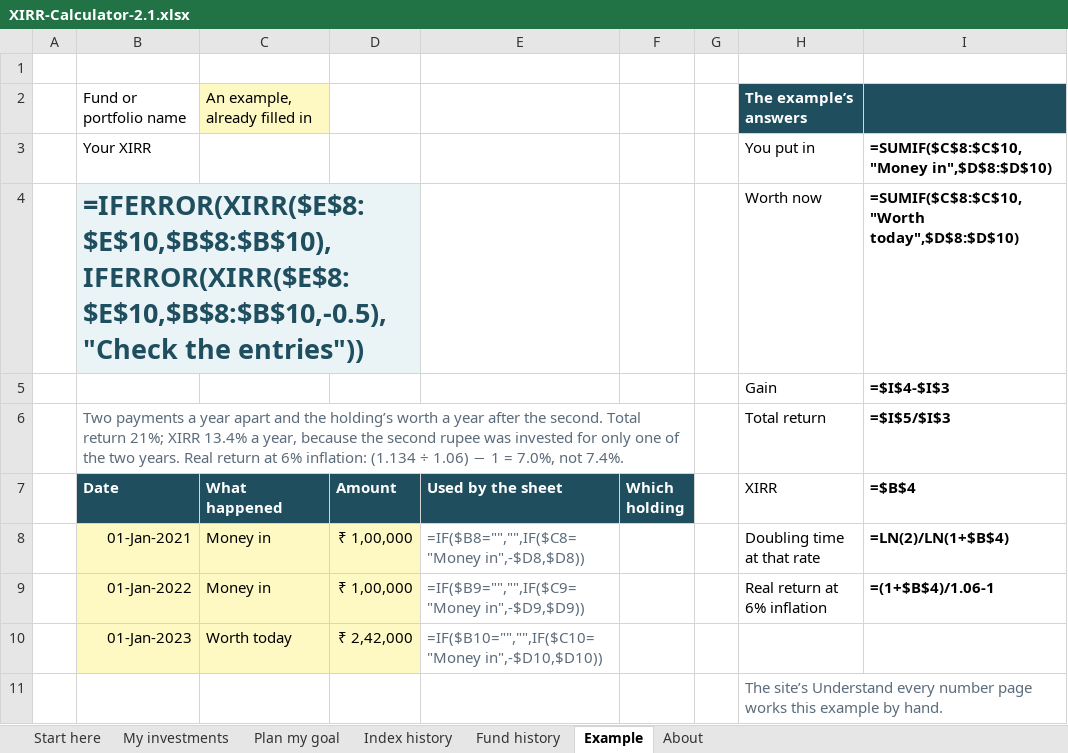
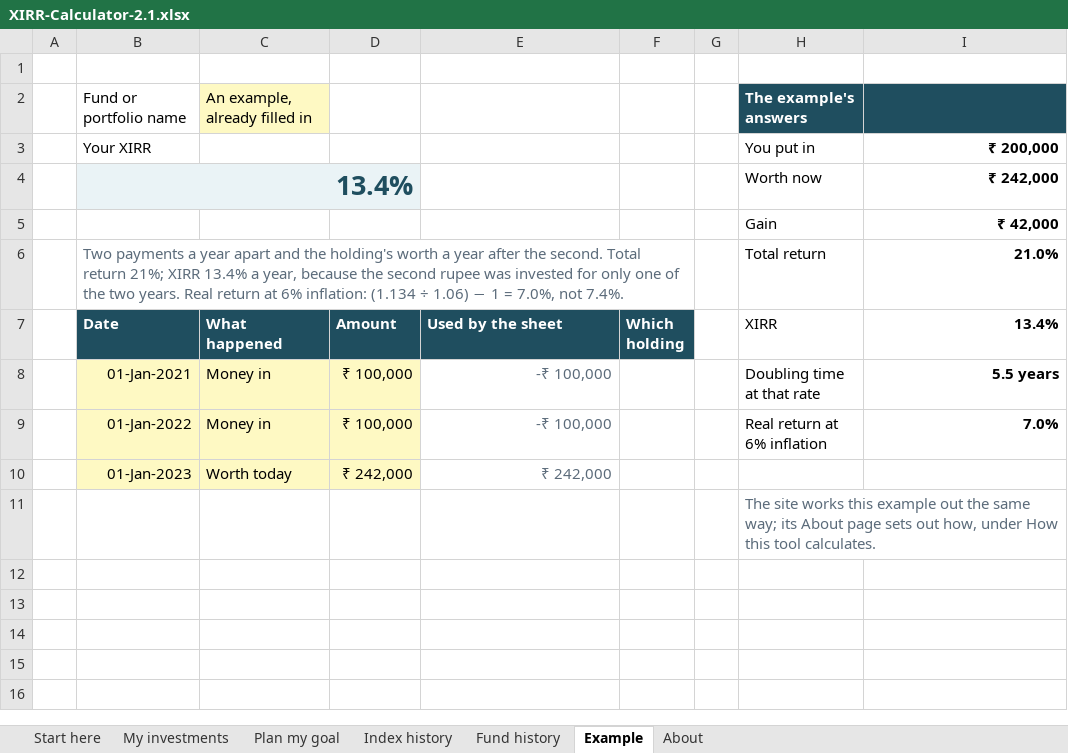
Before and after one commit to tishabsatwani-del/Mutual_Fund, an Excel workbook: tool/XIRR-Calculator-2.1.xlsx, sheet Example, drawn as a sheet; values as stored, in another font and other column widths than the file's, no borders; formulas without a stored value are shown as written; removed rows and columns are numbered as before the commit, all else as after; the diff names each change by its address in the sheet, - before the commit and + after, or states it on an @@ line.

```diff
--- a/tool/XIRR-Calculator-2.1.xlsx (sheet Example)
+++ b/tool/XIRR-Calculator-2.1.xlsx (sheet Example)
-H2 (XIRR): The example’s answers
+H2 (XIRR): The example's answers
-I3 (13.4%): =SUMIF($C$8:$C$10,"Money in",$D$8:$D$10)
+I3 (13.4%): ₹ 200,000
-row 4:  | =IFERROR(XIRR($E$8:$E$10,$B$8:$B$10),IFERROR(XIRR($E$8:$E$10,$B$8:$B$10,-0.5),"Check the entries")) |  |  |  |  |  | Worth now | =SUMIF($C$8:$C$10,"Worth today",$D$8:$D$10)
+row 4:  | 13.4% |  |  |  |  |  | Worth now | ₹ 242,000
-I5 (13.4%): =$I$4-$I$3
+I5 (13.4%): ₹ 42,000
-B6 (Date): …and the holding’s worth a…
+B6 (Date): …and the holding's worth a…
-I6 (13.4%): =$I$5/$I$3
+I6 (13.4%): 21.0%
-I7: =$B$4
+I7: 13.4%
-D8:D9 (Amount): ₹ 1,00,000
+D8:D9 (Amount): ₹ 100,000
-E8 (Used by the sheet): =IF($B8="","",IF($C8="Money in",-$D8,$D8))
+E8 (Used by the sheet): -₹ 100,000
-I8 (13.4%): =LN(2)/LN(1+$B$4)
+I8 (13.4%): 5.5 years
-E9 (Used by the sheet): =IF($B9="","",IF($C9="Money in",-$D9,$D9))
+E9 (Used by the sheet): -₹ 100,000
-I9 (13.4%): =(1+$B$4)/1.06-1
+I9 (13.4%): 7.0%
-D10 (Amount): ₹ 2,42,000
+D10 (Amount): ₹ 242,000
-E10 (Used by the sheet): =IF($B10="","",IF($C10="Money in",-$D10,$D10))
+E10 (Used by the sheet): ₹ 242,000
-H11 (XIRR): The site’s Understand every number page works this example by hand.
+H11 (XIRR): The site works this example out the same way; its About page sets out how, under How this tool calculates.
```
Also changed, not shown: sheet Fund history, sheet My investments, sheet Plan my goal, sheet Index history, sheet Start here, sheet About, formulas that keep their value, tool/XIRR-Calculator-4.xlsx, tool/XIRR-Calculator.xlsx, 16 other files.
